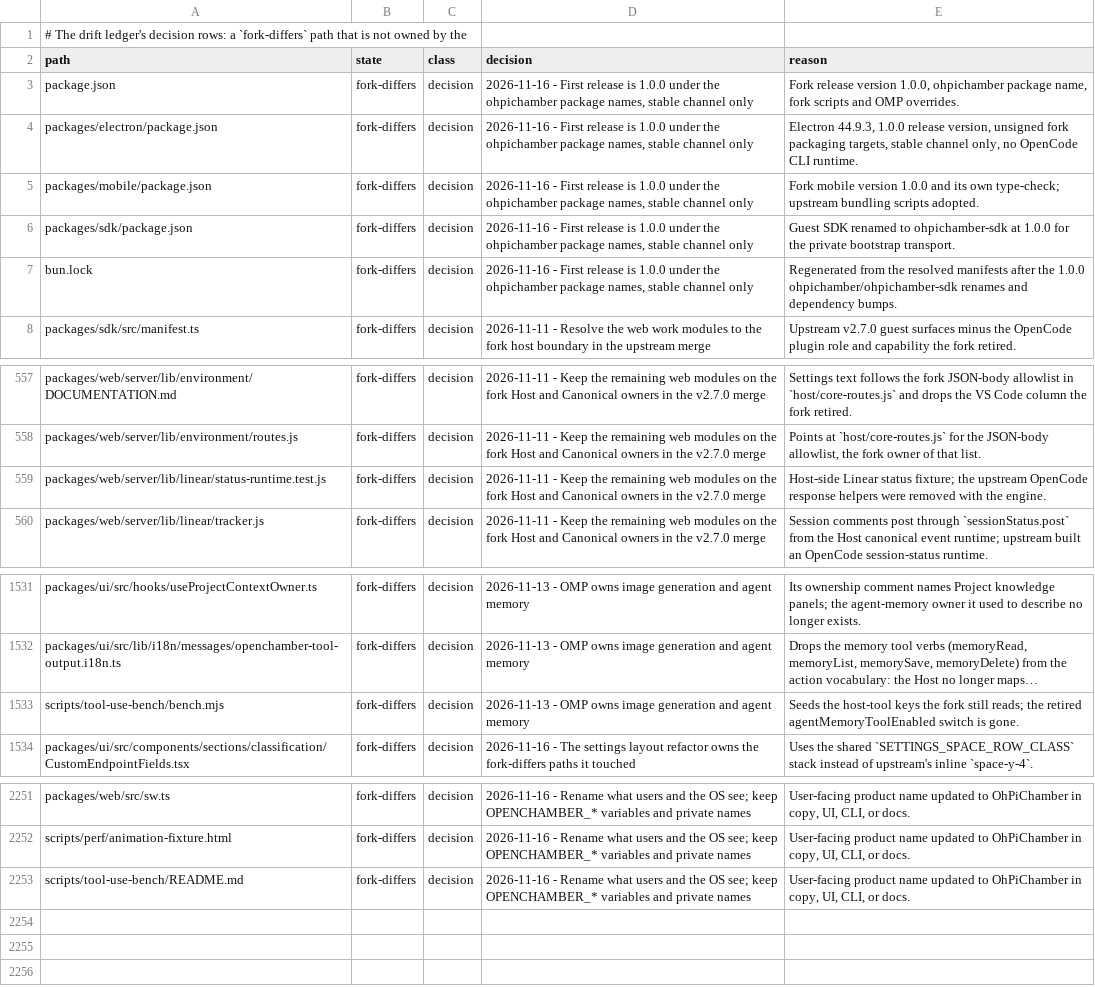
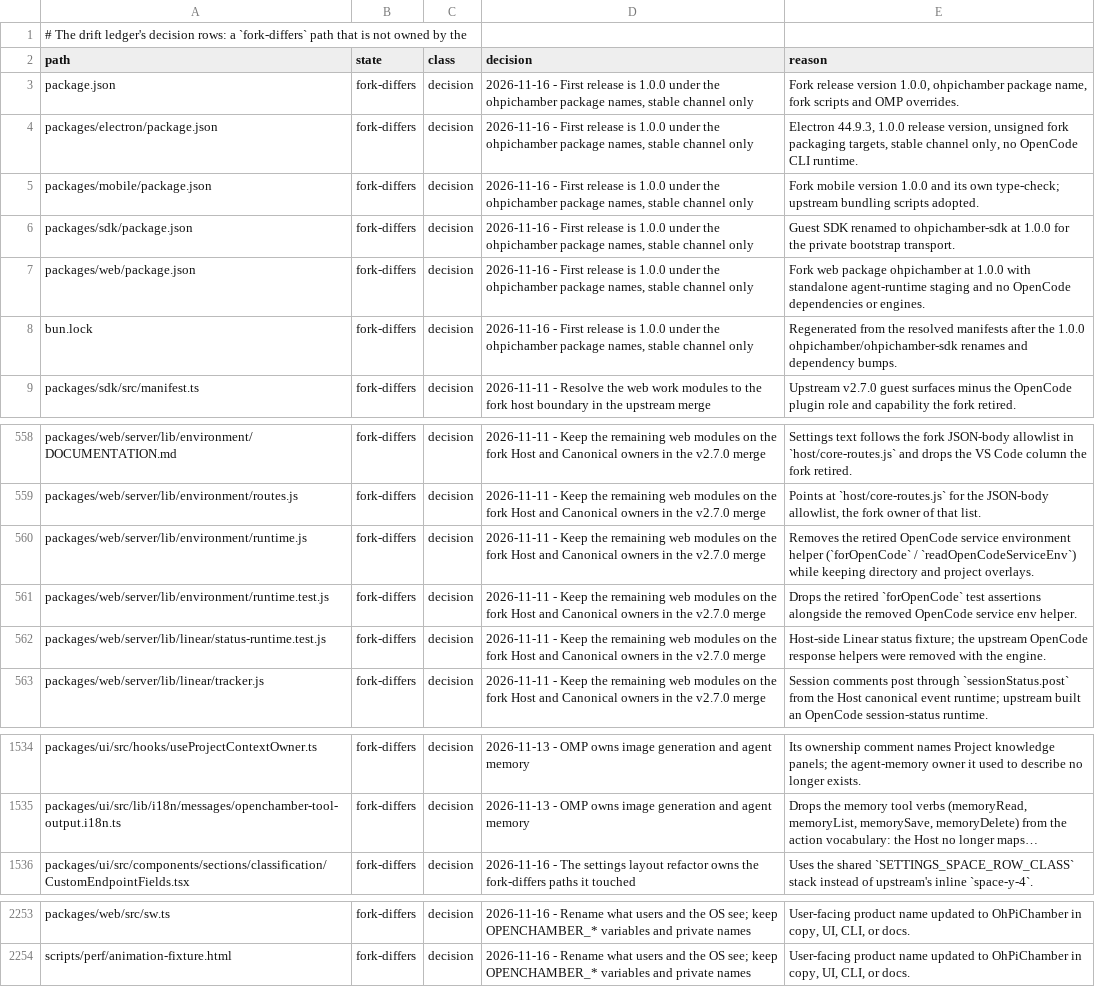
Before and after one commit to Shizuku-Yume/ohpichamber, a TSV file: .workflow/upstream-deltas.tsv, drawn as a sheet; only a part is shown, gaps mark what is left out; long unchanged cells end in …; removed rows and columns are numbered as before the commit, all else as after; the diff names each change by its address in the sheet, - before the commit and + after, or states it on an @@ line.

Commit message:
chore(audit): reconcile upstream-deltas.tsv for post-audit drift
- Add decision rows for packages/web/package.json and packages/web/server/lib/environment/runtime{,.test}.js
- Remove stale fork-differs rows for deleted scripts/tool-use-bench/{bench.mjs,README.md}

```diff
--- a/.workflow/upstream-deltas.tsv
+++ b/.workflow/upstream-deltas.tsv
+row 7: packages/web/package.json | fork-differs | decision | 2026-11-16 - First release is 1.0.0 under the ohpichamber package names, stable channel only | Fork web package ohpichamber at 1.0.0 with standalone agent-runtime staging and no OpenCode dependencies or engines.
+row 560: packages/web/server/lib/environment/runtime.js | fork-differs | decision | 2026-11-11 - Keep the remaining web modules on the fork Host and Canonical owners in the v2.7.0 merge | Removes the retired OpenCode service environment helper (`forOpenCode` / `readOpenCodeServiceEnv`) while keeping directory and project overlays.
+row 561: packages/web/server/lib/environment/runtime.test.js | fork-differs | decision | 2026-11-11 - Keep the remaining web modules on the fork Host and Canonical owners in the v2.7.0 merge | Drops the retired `forOpenCode` test assertions alongside the removed OpenCode service env helper.
-row 1533: scripts/tool-use-bench/bench.mjs | fork-differs | decision | 2026-11-13 - OMP owns image generation and agent memory | Seeds the host-tool keys the fork still reads; the retired agentMemoryToolEnabled switch is gone.
-row 2253: scripts/tool-use-bench/README.md | fork-differs | decision | 2026-11-16 - Rename what users and the OS see; keep OPENCHAMBER_* variables and private names | User-facing product name updated to OhPiChamber in copy, UI, CLI, or docs.
```
